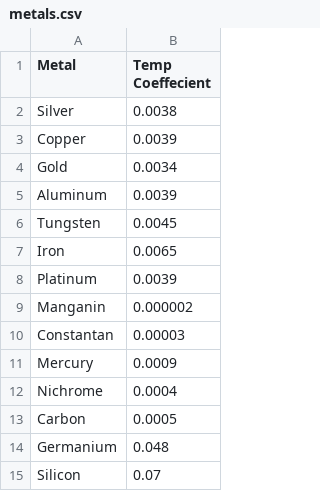
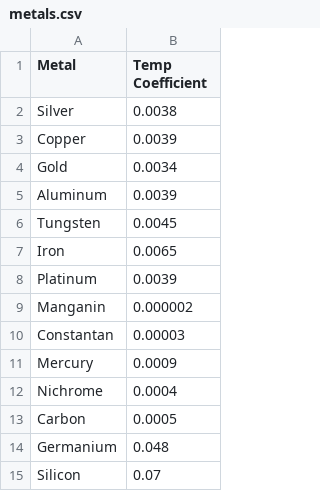
Before and after one commit to open-resources/problem_bank_helpers, a CSV file: data/metals.csv, drawn as a sheet.

Commit message:
fix column heading of metals and use the URL instead of file

```diff
--- a/data/metals.csv
+++ b/data/metals.csv
@@ -1,2 +1,2 @@
-Metal,Temp Coeffecient
+Metal,Temp Coefficient
 Silver,0.0038
```
Also changed, not shown: 1 other file.
